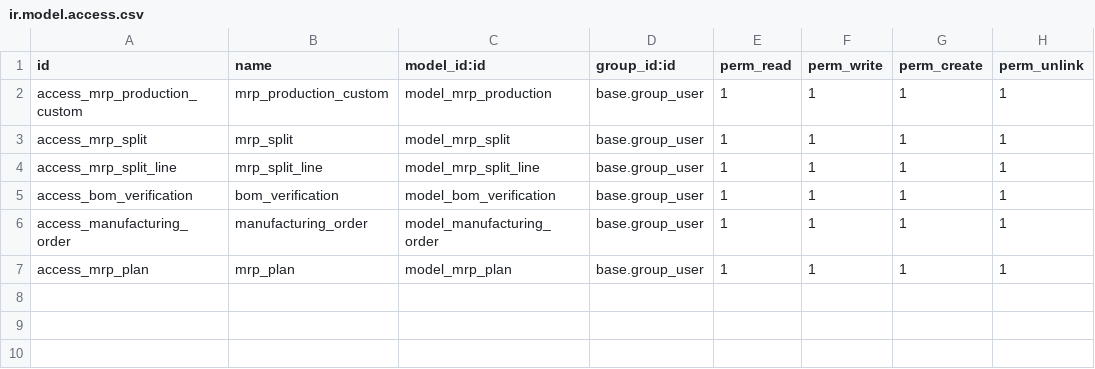
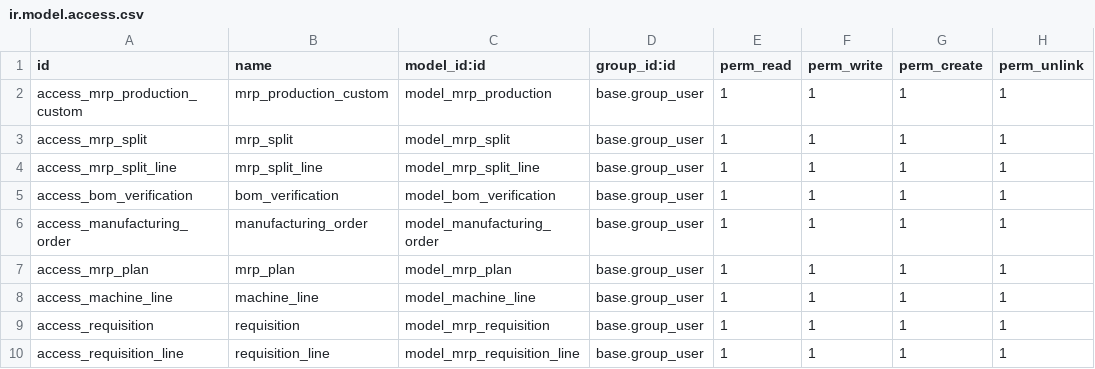
Before and after one commit to masbha-tex/taps, a CSV file: taps_manufacturing/security/ir.model.access.csv, drawn as a sheet.

```diff
--- a/taps_manufacturing/security/ir.model.access.csv
+++ b/taps_manufacturing/security/ir.model.access.csv
@@ -7 +7,4 @@ access_manufacturing_order,manufacturing_order,model_manufacturing_order,base.gr
 access_mrp_plan,mrp_plan,model_mrp_plan,base.group_user,1,1,1,1
+access_machine_line,machine_line,model_machine_line,base.group_user,1,1,1,1
+access_requisition,requisition,model_mrp_requisition,base.group_user,1,1,1,1
+access_requisition_line,requisition_line,model_mrp_requisition_line,base.group_user,1,1,1,1
```
Also changed, not shown: taps_hr/security/ir.model.access.csv, 17 other files.
